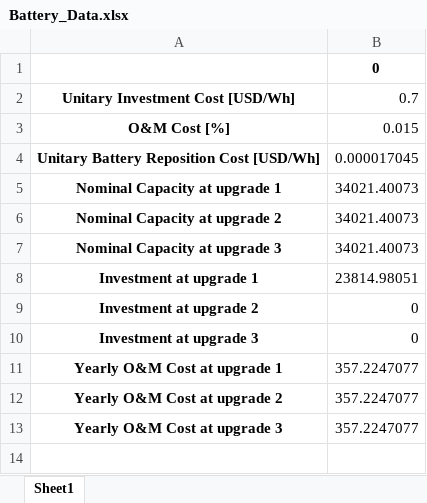
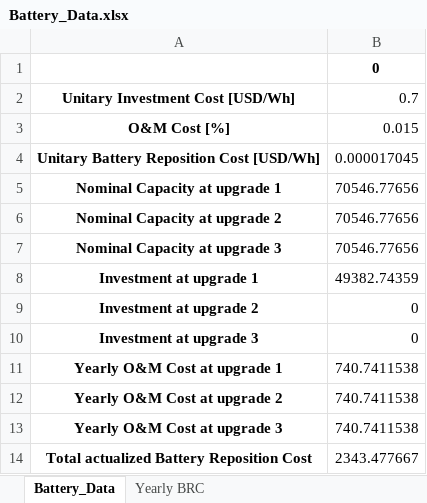
Before and after one commit to gguidicini/Micro-Grids, an Excel workbook: MicroGrids/Results/Battery_Data.xlsx, sheet Battery_Data, drawn as a sheet; values as stored, in another font and other column widths than the file's, no borders; the diff names each change by its address in the sheet, - before the commit and + after, or states it on an @@ line.

```diff
--- a/MicroGrids/Results/Battery_Data.xlsx (sheet Battery_Data)
+++ b/MicroGrids/Results/Battery_Data.xlsx (sheet Battery_Data)
-sheet tab: Sheet1
+sheet tab: Battery_Data
+sheet tab: Yearly BRC
-B5:B7: 34021.40073
+B5:B7: 70546.77656
-B8: 23814.98051
+B8: 49382.74359
-B11:B13: 357.2247077
+B11:B13: 740.7411538
+row 14: Total actualized Battery Reposition Cost | 2343.477667
```
Also changed, not shown: MicroGrids/Results/Generator_Data.xlsx, MicroGrids/Results/Output.xlsx, 15 other files.
